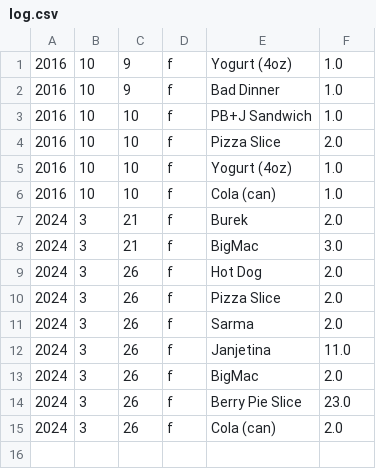
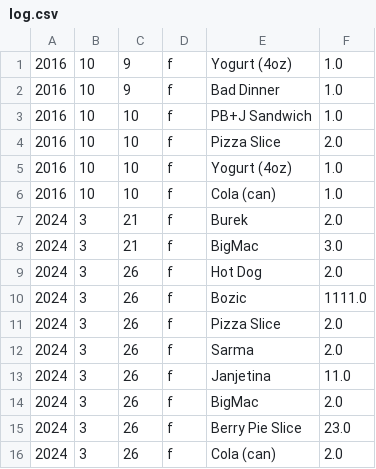
Before and after one commit to Abdul-Logiclion/Diet-manaegent-system, a CSV file: log.csv, drawn as a sheet.

```diff
--- a/log.csv
+++ b/log.csv
@@ -9,2 +9,3 @@
 2024,3,26,f,Hot Dog,2.0
+2024,3,26,f,Bozic ,1111.0
 2024,3,26,f,Pizza Slice,2.0
```
Also changed, not shown: foods.csv.
